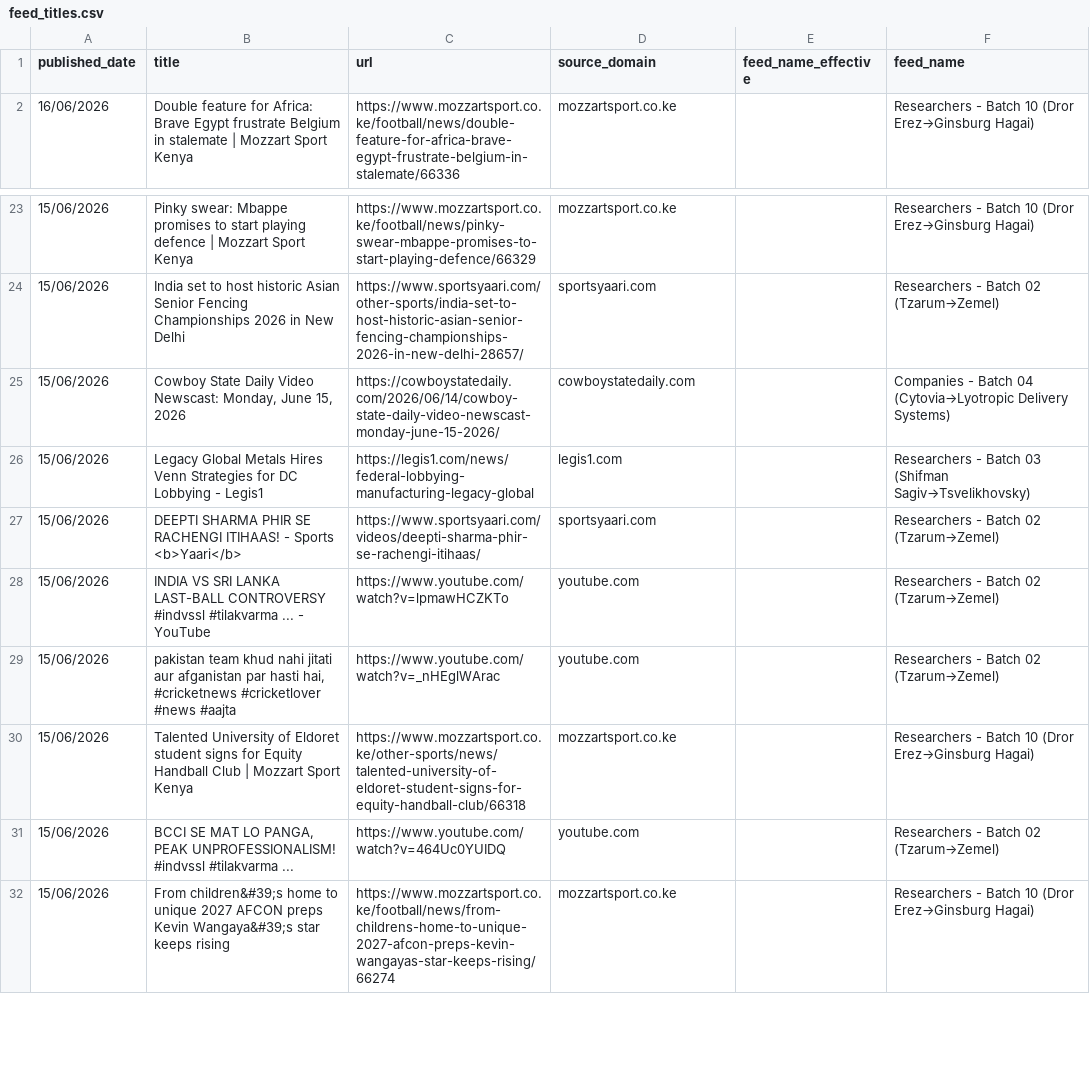
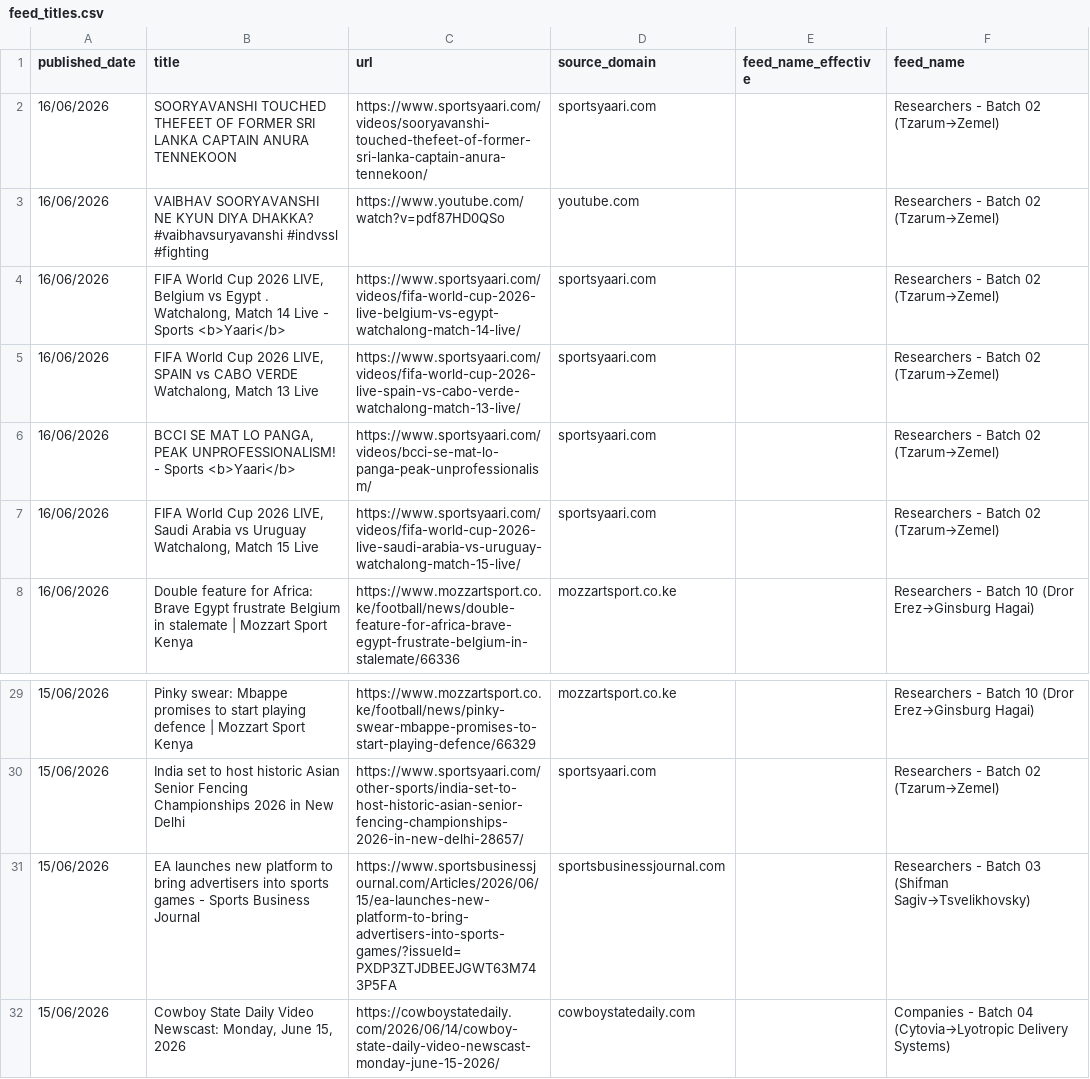
Before and after one commit to elyashivzangen/yissum-science, a CSV file: data_new_updater/feed_titles.csv, drawn as a sheet; only a part is shown, gaps mark what is left out; the shorter side is filled out with more unchanged rows; the diff names each change by its address in the sheet, - before the commit and + after, or states it on an @@ line.

```diff
--- a/data_new_updater/feed_titles.csv
+++ b/data_new_updater/feed_titles.csv
+row 2: 16/06/2026 | SOORYAVANSHI TOUCHED THEFEET OF FORMER SRI LANKA CAPTAIN ANURA TENNEKOON | https://www.sportsyaari.com/videos/sooryavanshi-touched-thefeet-of-former-sri-lanka-captain-anura-tennekoon/ | sportsyaari.com |  | Researchers - Batch 02 (Tzarum→Zemel)
+row 3: 16/06/2026 | VAIBHAV SOORYAVANSHI NE KYUN DIYA DHAKKA? #vaibhavsuryavanshi #indvssl #fighting | https://www.youtube.com/watch?v=pdf87HD0QSo | youtube.com |  | Researchers - Batch 02 (Tzarum→Zemel)
+row 4: 16/06/2026 | FIFA World Cup 2026 LIVE, Belgium vs Egypt . Watchalong, Match 14 Live - Sports <b>Yaari</b> | https://www.sportsyaari.com/videos/fifa-world-cup-2026-live-belgium-vs-egypt-watchalong-match-14-live/ | sportsyaari.com |  | Researchers - Batch 02 (Tzarum→Zemel)
+row 5: 16/06/2026 | FIFA World Cup 2026 LIVE, SPAIN vs CABO VERDE Watchalong, Match 13 Live | https://www.sportsyaari.com/videos/fifa-world-cup-2026-live-spain-vs-cabo-verde-watchalong-match-13-live/ | sportsyaari.com |  | Researchers - Batch 02 (Tzarum→Zemel)
+row 6: 16/06/2026 | BCCI SE MAT LO PANGA, PEAK UNPROFESSIONALISM! - Sports <b>Yaari</b> | https://www.sportsyaari.com/videos/bcci-se-mat-lo-panga-peak-unprofessionalism/ | sportsyaari.com |  | Researchers - Batch 02 (Tzarum→Zemel)
+row 7: 16/06/2026 | FIFA World Cup 2026 LIVE, Saudi Arabia vs Uruguay Watchalong, Match 15 Live | https://www.sportsyaari.com/videos/fifa-world-cup-2026-live-saudi-arabia-vs-uruguay-watchalong-match-15-live/ | sportsyaari.com |  | Researchers - Batch 02 (Tzarum→Zemel)
+row 31: 15/06/2026 | EA launches new platform to bring advertisers into sports games - Sports Business Journal | https://www.sportsbusinessjournal.com/Articles/2026/06/15/ea-launches-new-platform-to-bring-advertisers-into-sports-games/?issueId=PXDP3ZTJDBEEJGWT63M743P5FA | sportsbusinessjournal.com |  | Researchers - Batch 03 (Shifman Sagiv→Tsvelikhovsky)
```
Also changed, not shown: data_new_updater/feed.csv, data_new_updater/feed_compact.csv, 2 other files.
